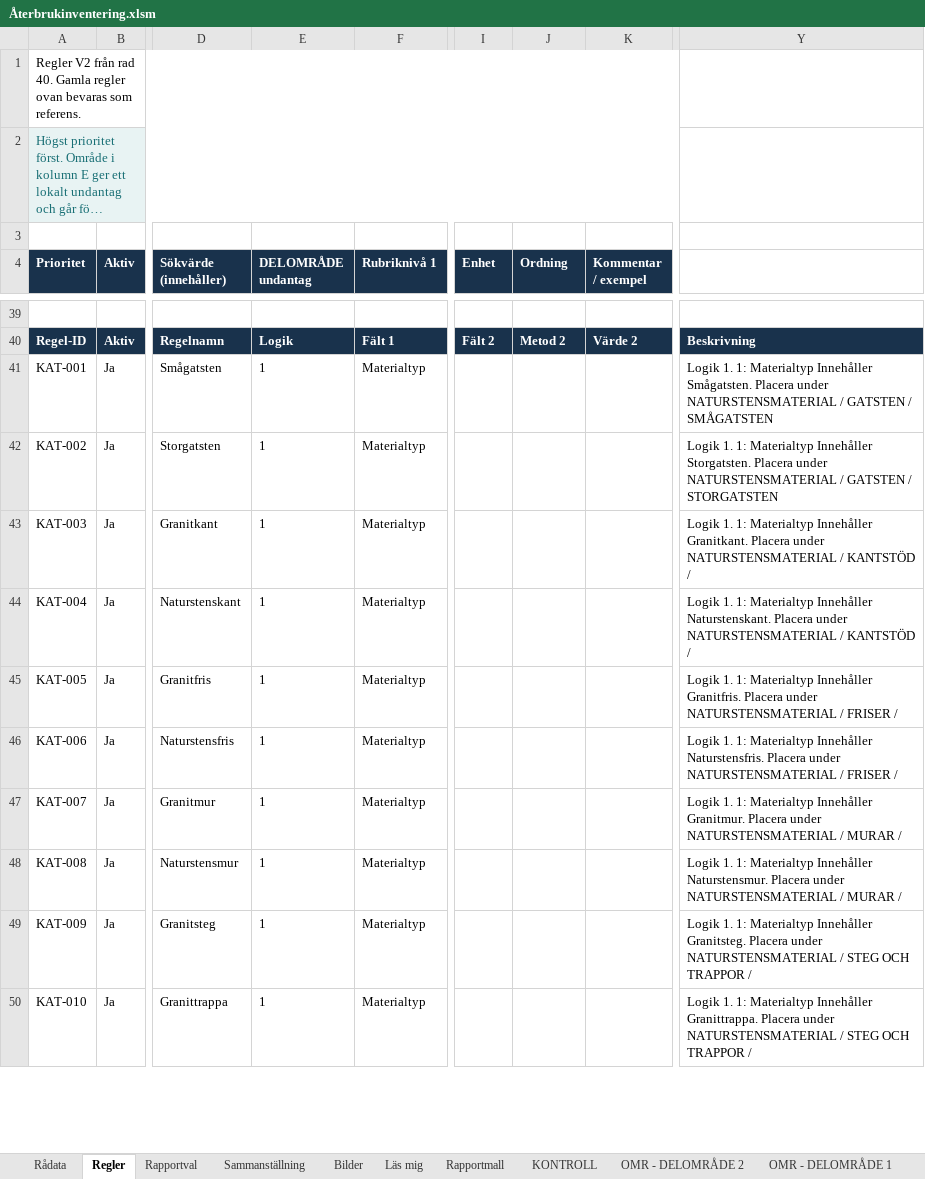
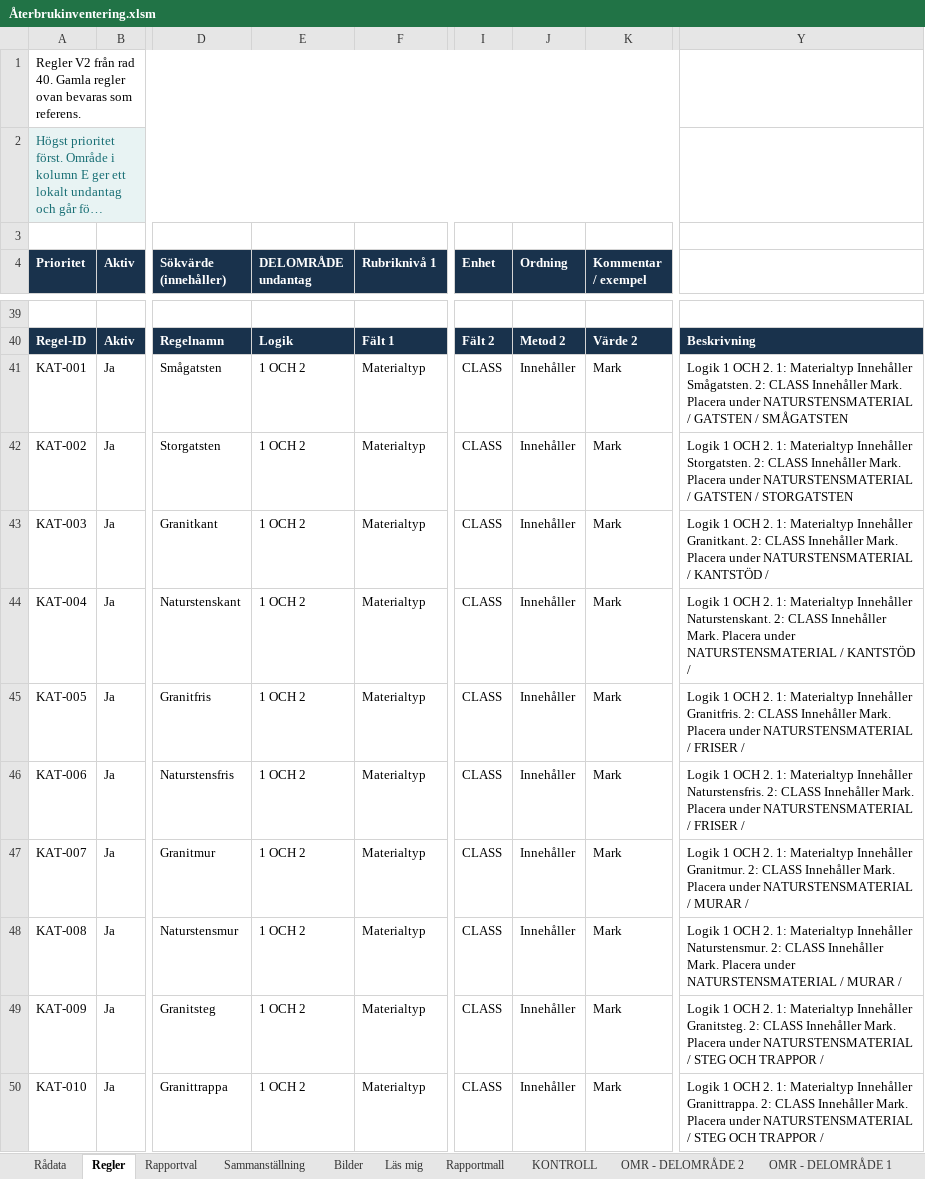
Before and after one commit to PROMTENAB/Exselskript, an Excel workbook: Återbrukinventering.xlsm, sheet Regler, drawn as a sheet; only a part is shown, gaps mark what is left out; long unchanged cells end in …; values as stored, in another font and other column widths than the file's, no borders; table styles not drawn; the diff covers the shown part only; the diff names each change by its address in the sheet, - before the commit and + after, or states it on an @@ line.

```diff
--- a/Återbrukinventering.xlsm (sheet Regler)
+++ b/Återbrukinventering.xlsm (sheet Regler)
-E41:E50 (DELOMRÅDE undantag): 1
+E41:E50 (DELOMRÅDE undantag): 1 OCH 2
-I41:I50 (Enhet): (empty)
+I41:I50 (Enhet): CLASS
-J41:J50 (Ordning): (empty)
+J41:J50 (Ordning): Innehåller
-K41:K50 (Kommentar / exempel): (empty)
+K41:K50 (Kommentar / exempel): Mark
-Y41: Logik 1. 1: Materialtyp Innehåller Smågatsten. Placera under…
+Y41: Logik 1 OCH 2. 1: Materialtyp Innehåller Smågatsten. 2: CLASS Innehåller Mark. Placera under…
-Y42: Logik 1. 1: Materialtyp Innehåller Storgatsten. Placera under…
+Y42: Logik 1 OCH 2. 1: Materialtyp Innehåller Storgatsten. 2: CLASS Innehåller Mark. Placera under…
-Y43: Logik 1. 1: Materialtyp Innehåller Granitkant. Placera under…
+Y43: Logik 1 OCH 2. 1: Materialtyp Innehåller Granitkant. 2: CLASS Innehåller Mark. Placera under…
-Y44: Logik 1. 1: Materialtyp Innehåller Naturstenskant. Placera under…
+Y44: Logik 1 OCH 2. 1: Materialtyp Innehåller Naturstenskant. 2: CLASS Innehåller Mark. Placera under…
-Y45: Logik 1. 1: Materialtyp Innehåller Granitfris. Placera under…
+Y45: Logik 1 OCH 2. 1: Materialtyp Innehåller Granitfris. 2: CLASS Innehåller Mark. Placera under…
-Y46: Logik 1. 1: Materialtyp Innehåller Naturstensfris. Placera under…
+Y46: Logik 1 OCH 2. 1: Materialtyp Innehåller Naturstensfris. 2: CLASS Innehåller Mark. Placera under…
-Y47: Logik 1. 1: Materialtyp Innehåller Granitmur. Placera under…
+Y47: Logik 1 OCH 2. 1: Materialtyp Innehåller Granitmur. 2: CLASS Innehåller Mark. Placera under…
-Y48: Logik 1. 1: Materialtyp Innehåller Naturstensmur. Placera under…
+Y48: Logik 1 OCH 2. 1: Materialtyp Innehåller Naturstensmur. 2: CLASS Innehåller Mark. Placera under…
-Y49: Logik 1. 1: Materialtyp Innehåller Granitsteg. Placera under…
+Y49: Logik 1 OCH 2. 1: Materialtyp Innehåller Granitsteg. 2: CLASS Innehåller Mark. Placera under…
-Y50: Logik 1. 1: Materialtyp Innehåller Granittrappa. Placera under…
+Y50: Logik 1 OCH 2. 1: Materialtyp Innehåller Granittrappa. 2: CLASS Innehåller Mark. Placera under…
```
Also changed, not shown: 50 edited cells elsewhere in this sheet, sheet Läs mig, 3 other files.
